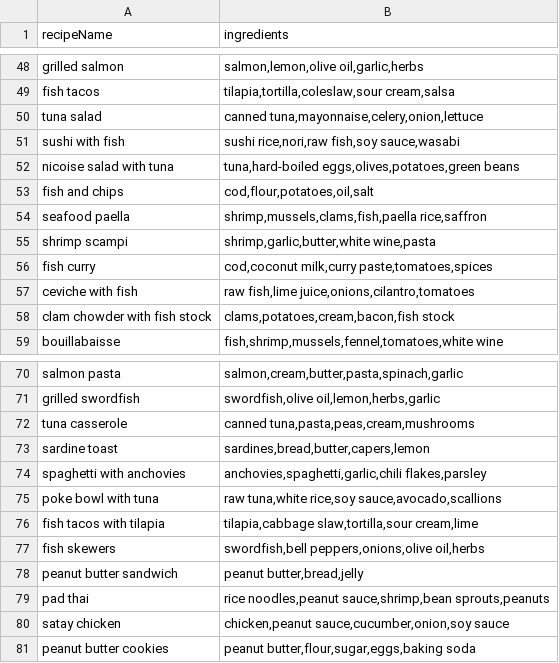
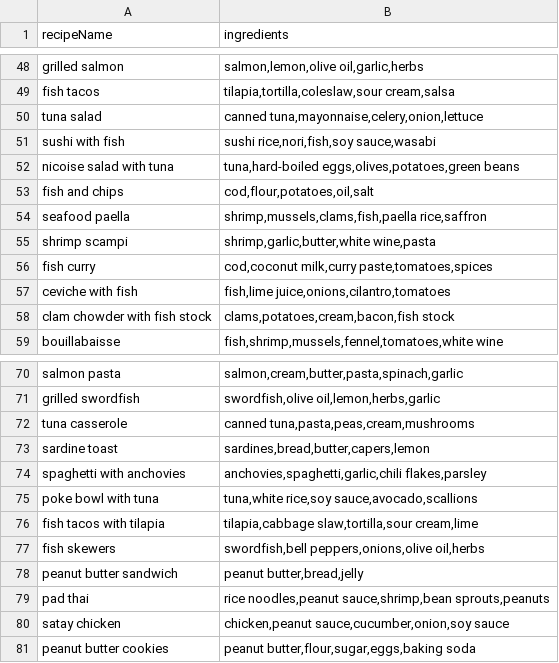
Before and after one commit to Layyyth/Microservice, a CSV file: finalMeals.csv, drawn as a sheet; only a part is shown, gaps mark what is left out.

```diff
--- a/finalMeals.csv
+++ b/finalMeals.csv
@@ -50,3 +50,3 @@ fish tacos,"tilapia,tortilla,coleslaw,sour cream,salsa"
 tuna salad,"canned tuna,mayonnaise,celery,onion,lettuce"
-sushi with fish,"sushi rice,nori,raw fish,soy sauce,wasabi"
+sushi with fish,"sushi rice,nori,fish,soy sauce,wasabi"
 nicoise salad with tuna,"tuna,hard-boiled eggs,olives,potatoes,green beans"
@@ -56,3 +56,3 @@ shrimp scampi,"shrimp,garlic,butter,white wine,pasta"
 fish curry,"cod,coconut milk,curry paste,tomatoes,spices"
-ceviche with fish,"raw fish,lime juice,onions,cilantro,tomatoes"
+ceviche with fish,"fish,lime juice,onions,cilantro,tomatoes"
 clam chowder with fish stock,"clams,potatoes,cream,bacon,fish stock"
@@ -74,3 +74,3 @@ sardine toast,"sardines,bread,butter,capers,lemon"
 spaghetti with anchovies,"anchovies,spaghetti,garlic,chili flakes,parsley"
-poke bowl with tuna,"raw tuna,white rice,soy sauce,avocado,scallions"
+poke bowl with tuna,"tuna,white rice,soy sauce,avocado,scallions"
 fish tacos with tilapia,"tilapia,cabbage slaw,tortilla,sour cream,lime"
```
Also changed, not shown: 3 other files.
